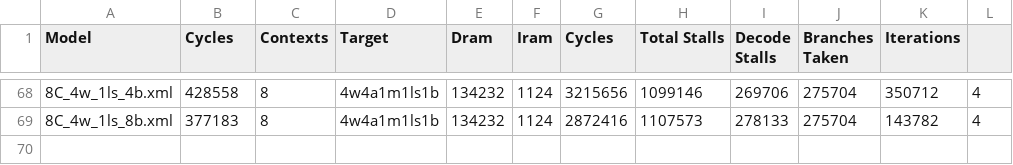
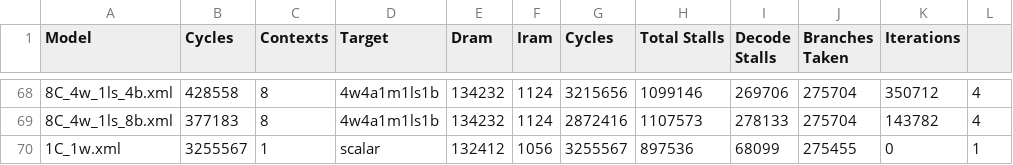
Before and after one commit to grubbymits/esdg-opencl, a CSV file: testing/benchmarks/AMD/RadixSort/ScanArraysdim2.csv, drawn as a sheet; only a part is shown, gaps mark what is left out; the diff names each change by its address in the sheet, - before the commit and + after, or states it on an @@ line.

Commit message:
FloydWarshall, BitonicSort, BinarySearch and Reduction work. Think it may be stack problem but Reduction does use the stack, getting OOB error from MatrixTranspose and RadixSort

```diff
--- a/testing/benchmarks/AMD/RadixSort/ScanArraysdim2.csv
+++ b/testing/benchmarks/AMD/RadixSort/ScanArraysdim2.csv
+row 70: 1C_1w.xml | 3255567 | 1 | scalar | 132412 | 1056 | 3255567 | 897536 | 68099 | 275455 | 0 | 1
```
Also changed, not shown: testing/benchmarks/AMD/BinarySearch/binarySearch.csv, testing/benchmarks/AMD/RadixSort/histogram.csv, 10 other files.
